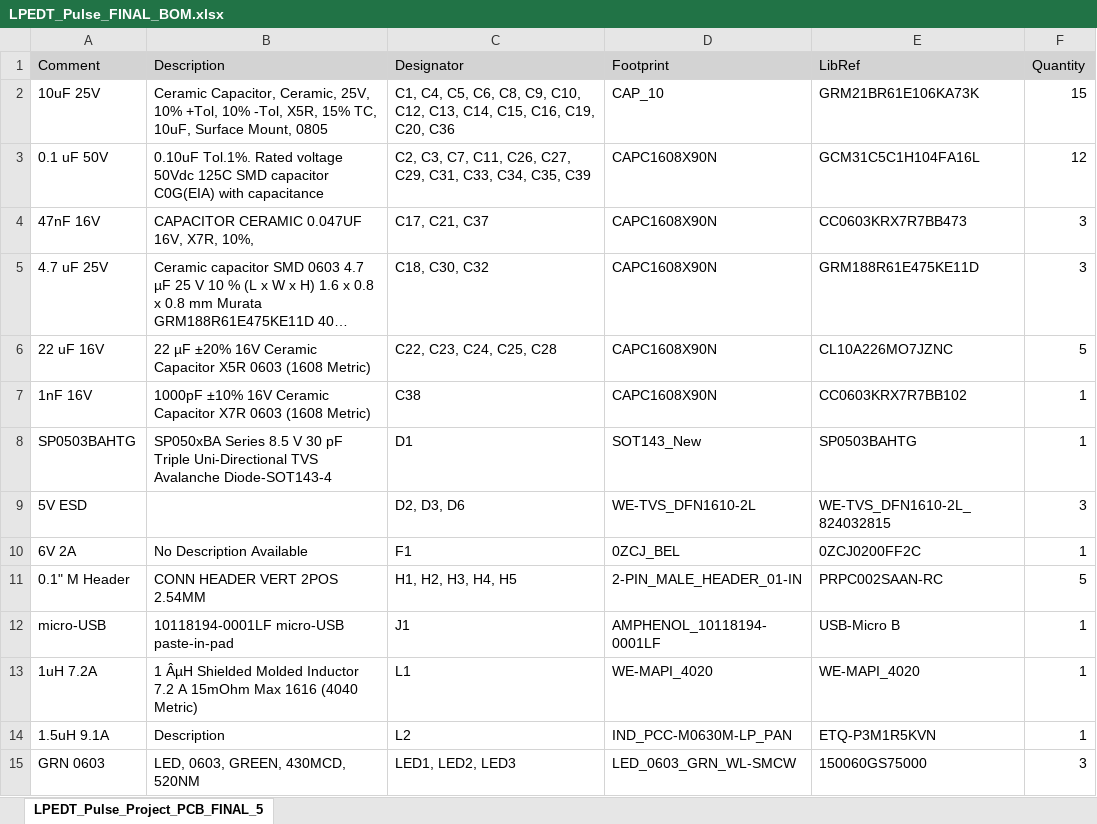
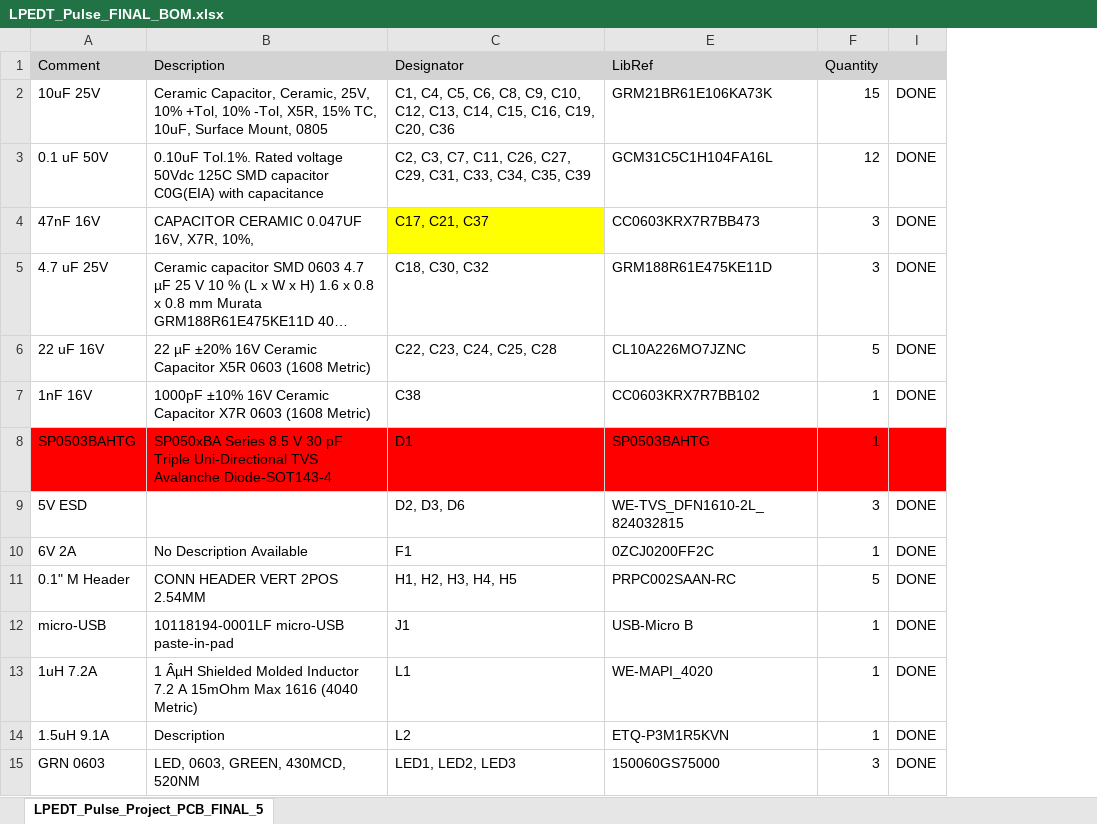
Before and after one commit to abhirathkoushik-cub/ESP32-Solar-BT-Speaker, an Excel workbook: LPEDT_Pulse_FINAL_BOM.xlsx, sheet LPEDT_Pulse_Project_PCB_FINAL_5, drawn as a sheet; only a part is shown; long unchanged cells end in …; values as stored, in another font and other column widths than the file's, no borders; removed rows and columns are numbered as before the commit, all else as after; the diff names each change by its address in the sheet, - before the commit and + after, or states it on an @@ line.

```diff
--- a/LPEDT_Pulse_FINAL_BOM.xlsx (sheet LPEDT_Pulse_Project_PCB_FINAL_5)
+++ b/LPEDT_Pulse_FINAL_BOM.xlsx (sheet LPEDT_Pulse_Project_PCB_FINAL_5)
@@ column D hidden, rows 1-15: Footprint | CAP_10 | CAPC1608X90N | CAPC1608X90N | CAPC1608X90N | CAPC1608X90N | CAPC1608X90N | SOT143_New | WE-TVS_DFN1610-2L | 0ZCJ_BEL | 2-PIN_MALE_HEADER_01-IN | AMPHENOL_10118194-0001LF | WE-MAPI_4020 | IND_PCC-M0630M-LP_PAN | LED_0603_GRN_WL-SMCW @@
+column I, rows 2-15: DONE | DONE | DONE | DONE | DONE | DONE |  | DONE | DONE | DONE | DONE | DONE | DONE | DONE
-C4 fill: none
+C4 fill: #FFFF00
-A8:C8 fill: none
+A8:C8 fill: #FF0000
-E8:F8 fill: none
+E8:F8 fill: #FF0000
```
Also changed, not shown: hidden cells, 1 other file.
